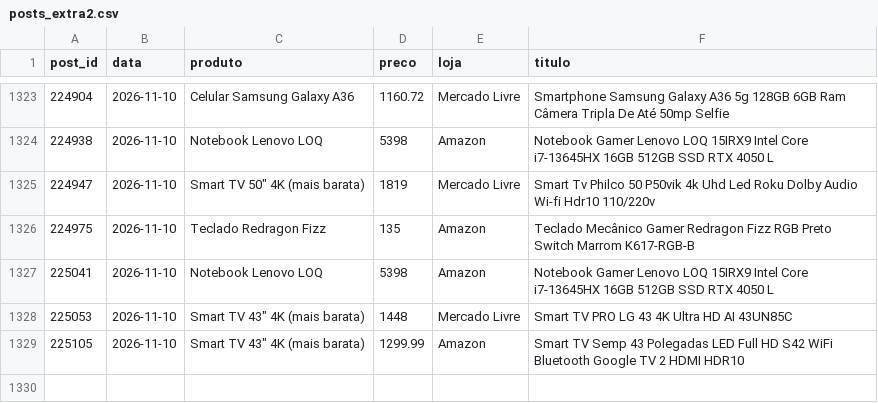
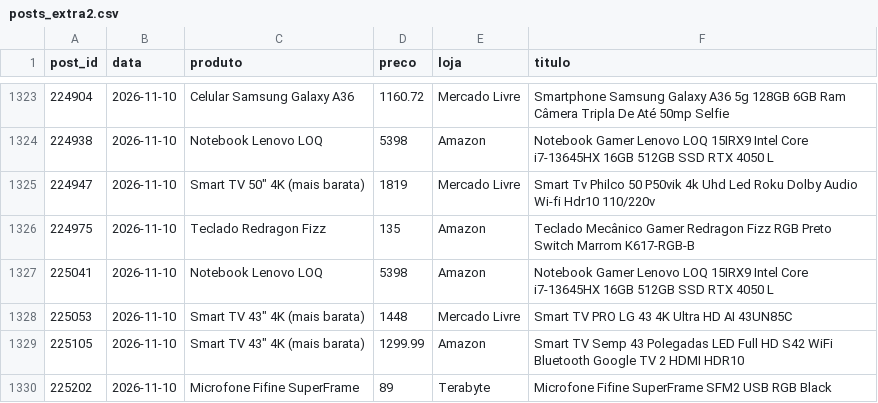
Before and after one commit to brunograpetec/radar-grapetec, a CSV file: dados/posts_extra2.csv, drawn as a sheet; only a part is shown, gaps mark what is left out.

```diff
--- a/dados/posts_extra2.csv
+++ b/dados/posts_extra2.csv
@@ -1329 +1329,2 @@ post_id,data,produto,preco,loja,titulo
 225105,2026-11-10,"Smart TV 43"" 4K (mais barata)",1299.99,Amazon,Smart TV Semp 43 Polegadas LED Full HD S42 WiFi Bluetooth Google TV 2 HDMI HDR10
+225202,2026-11-10,Microfone Fifine SuperFrame,89,Terabyte,Microfone Fifine SuperFrame SFM2 USB RGB Black
```
Also changed, not shown: dados/menor_preco_por_dia.csv, dados/posts_raw2.csv, 10 other files.
